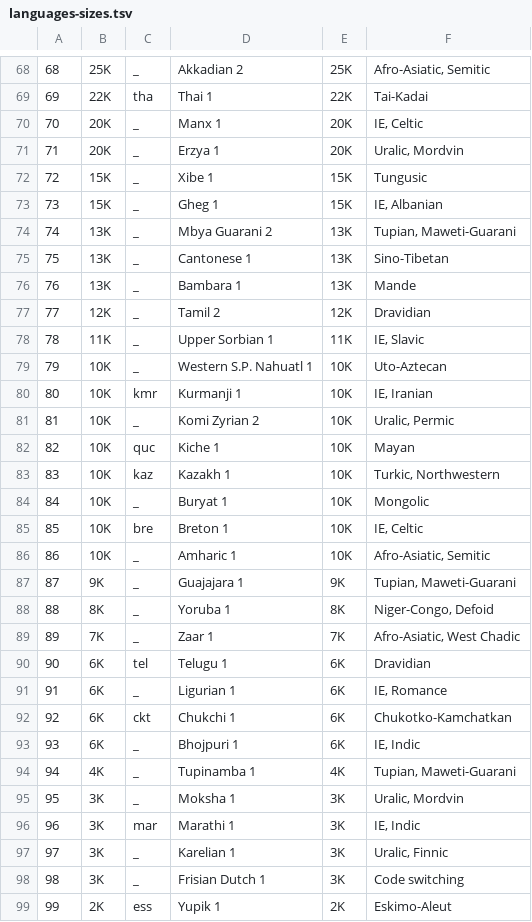
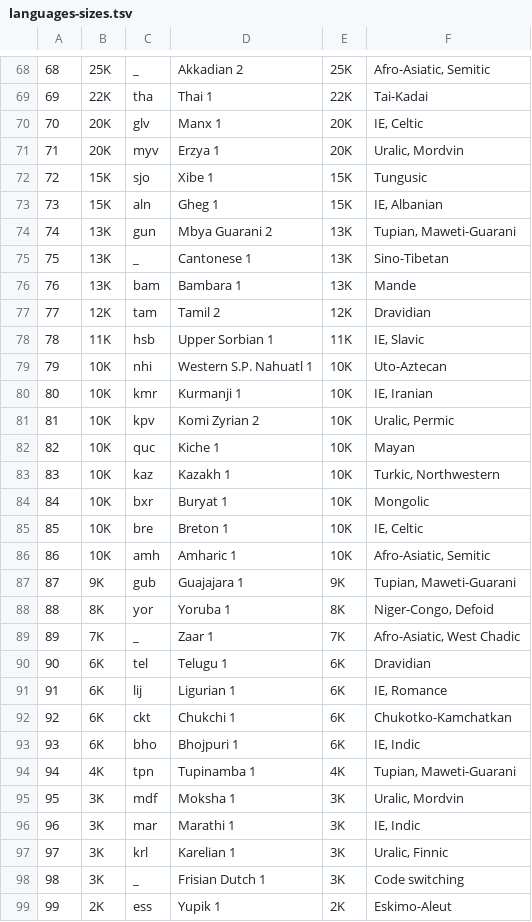
Before and after one commit to ftyers/udmap, a TSV file: languages-sizes.tsv, drawn as a sheet; only a part is shown, gaps mark what is left out; the diff covers the shown part only.

Commit message:
fix codes

```diff
--- a/languages-sizes.tsv
+++ b/languages-sizes.tsv
@@ -69,30 +69,30 @@
 69	22K	tha	Thai 1 	22K	Tai-Kadai
-70	20K	_	Manx 1 	20K	IE, Celtic
-71	20K	_	Erzya 1 	20K	Uralic, Mordvin
-72	15K	_	Xibe 1 	15K	Tungusic
-73	15K	_	Gheg 1 	15K	IE, Albanian
-74	13K	_	Mbya Guarani 2 	13K	Tupian, Maweti-Guarani
+70	20K	glv	Manx 1 	20K	IE, Celtic
+71	20K	myv	Erzya 1 	20K	Uralic, Mordvin
+72	15K	sjo	Xibe 1 	15K	Tungusic
+73	15K	aln	Gheg 1 	15K	IE, Albanian
+74	13K	gun	Mbya Guarani 2 	13K	Tupian, Maweti-Guarani
 75	13K	_	Cantonese 1 	13K	Sino-Tibetan
-76	13K	_	Bambara 1 	13K	Mande
-77	12K	_	Tamil 2 	12K	Dravidian
-78	11K	_	Upper Sorbian 1 	11K	IE, Slavic
-79	10K	_	Western S.P. Nahuatl 1 	10K	Uto-Aztecan
+76	13K	bam	Bambara 1 	13K	Mande
+77	12K	tam	Tamil 2 	12K	Dravidian
+78	11K	hsb	Upper Sorbian 1 	11K	IE, Slavic
+79	10K	nhi	Western S.P. Nahuatl 1 	10K	Uto-Aztecan
 80	10K	kmr	Kurmanji 1 	10K	IE, Iranian
-81	10K	_	Komi Zyrian 2 	10K	Uralic, Permic
+81	10K	kpv	Komi Zyrian 2 	10K	Uralic, Permic
 82	10K	quc	Kiche 1 	10K	Mayan
 83	10K	kaz	Kazakh 1 	10K	Turkic, Northwestern
-84	10K	_	Buryat 1 	10K	Mongolic
+84	10K	bxr	Buryat 1 	10K	Mongolic
 85	10K	bre	Breton 1 	10K	IE, Celtic
-86	10K	_	Amharic 1 	10K	Afro-Asiatic, Semitic
-87	9K	_	Guajajara 1 	9K	Tupian, Maweti-Guarani
-88	8K	_	Yoruba 1 	8K	Niger-Congo, Defoid
+86	10K	amh	Amharic 1 	10K	Afro-Asiatic, Semitic
+87	9K	gub	Guajajara 1 	9K	Tupian, Maweti-Guarani
+88	8K	yor	Yoruba 1 	8K	Niger-Congo, Defoid
 89	7K	_	Zaar 1 	7K	Afro-Asiatic, West Chadic
 90	6K	tel	Telugu 1 	6K	Dravidian
-91	6K	_	Ligurian 1 	6K	IE, Romance
+91	6K	lij	Ligurian 1 	6K	IE, Romance
 92	6K	ckt	Chukchi 1 	6K	Chukotko-Kamchatkan
-93	6K	_	Bhojpuri 1 	6K	IE, Indic
-94	4K	_	Tupinamba 1 	4K	Tupian, Maweti-Guarani
-95	3K	_	Moksha 1 	3K	Uralic, Mordvin
+93	6K	bho	Bhojpuri 1 	6K	IE, Indic
+94	4K	tpn	Tupinamba 1 	4K	Tupian, Maweti-Guarani
+95	3K	mdf	Moksha 1 	3K	Uralic, Mordvin
 96	3K	mar	Marathi 1 	3K	IE, Indic
-97	3K	_	Karelian 1 	3K	Uralic, Finnic
+97	3K	krl	Karelian 1 	3K	Uralic, Finnic
 98	3K	_	Frisian Dutch 1 	3K	Code switching
```
Also changed, not shown: 29 edited cells elsewhere in this file.
